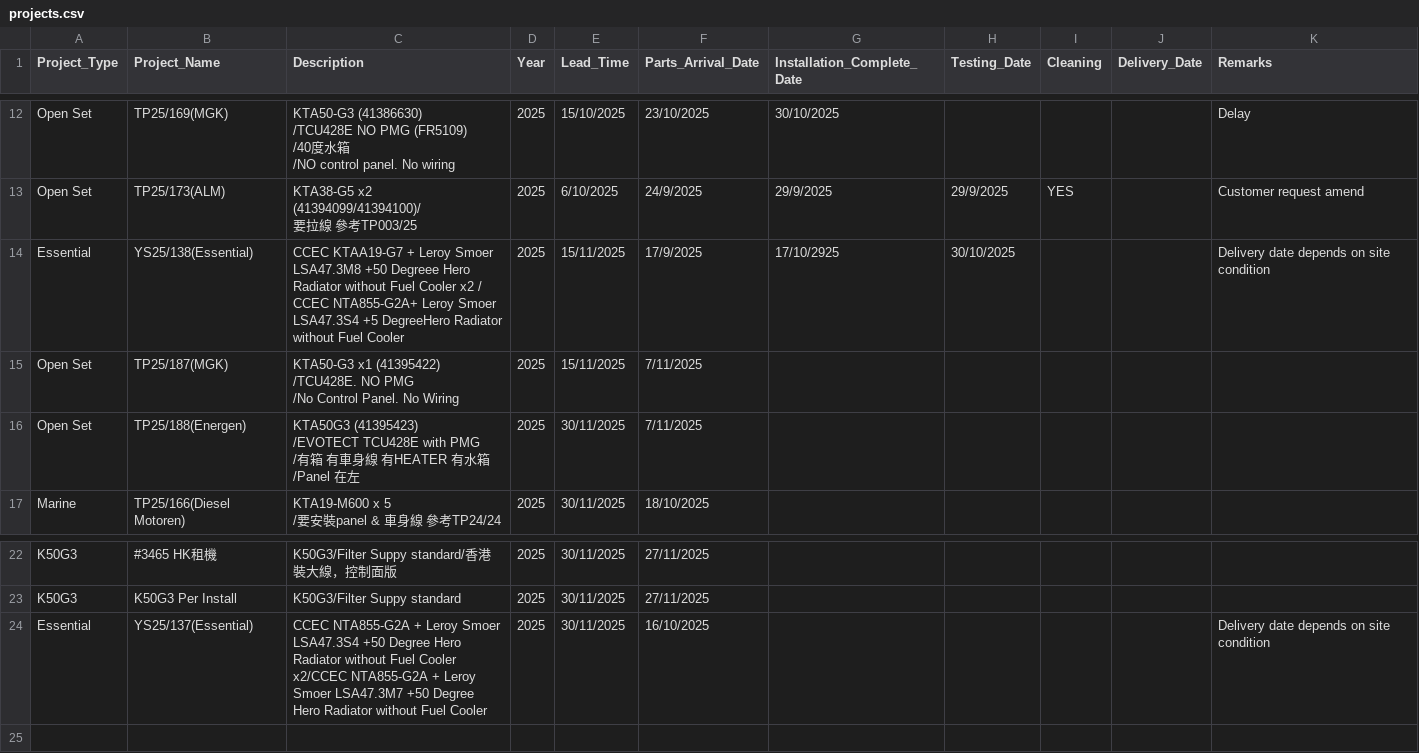
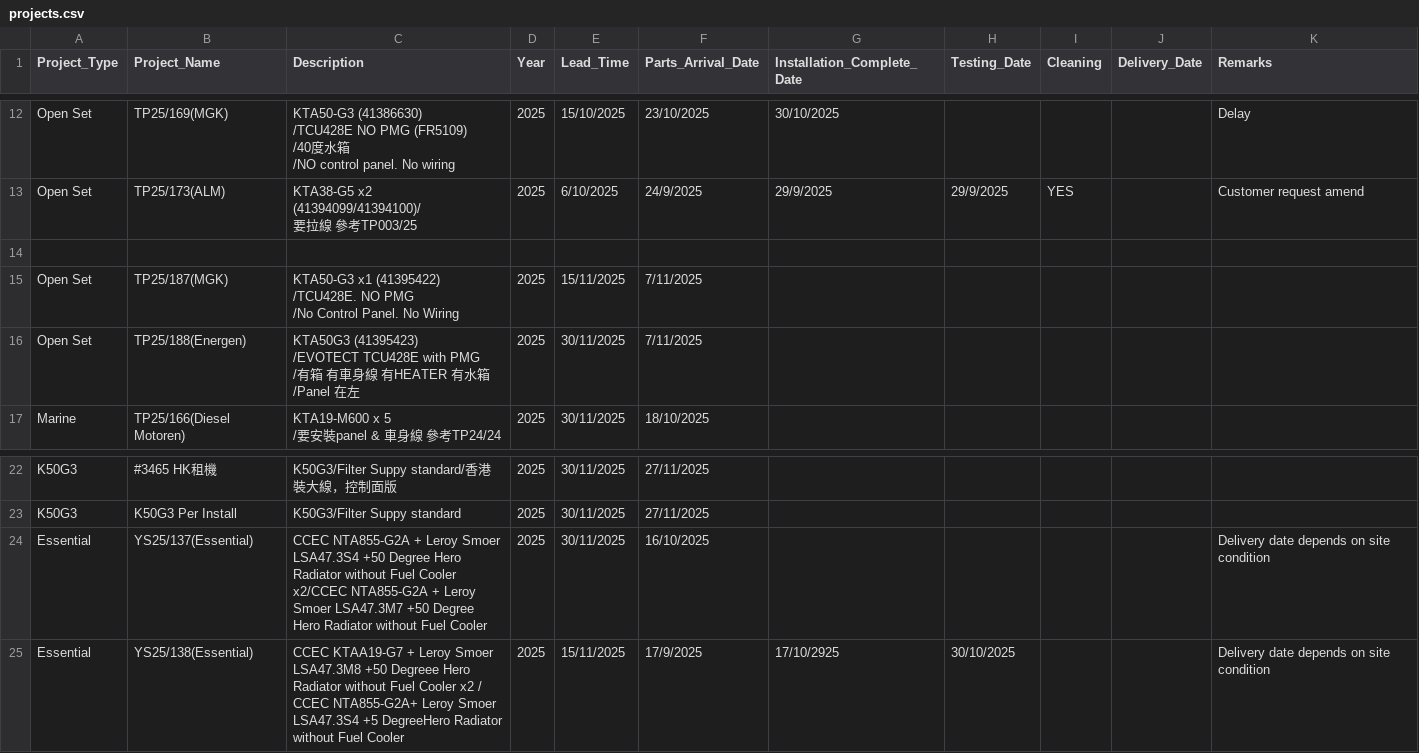
Before and after one commit to goldenfootballboy-create/yip-shing-dashboard, a CSV file: projects.csv, drawn as a sheet; only a part is shown, gaps mark what is left out.

Commit message:
Update projects.csv

```diff
--- a/projects.csv
+++ b/projects.csv
@@ -33,3 +33,3 @@ Open Set,TP25/173(ALM),"KTA38-G5 x2
 ",2025,6/10/2025,24/9/2025,29/9/2025,29/9/2025,YES,,Customer request amend
-Essential,YS25/138(Essential),CCEC KTAA19-G7 + Leroy Smoer LSA47.3M8 +50 Degreee Hero Radiator without Fuel Cooler x2 / CCEC NTA855-G2A+ Leroy Smoer LSA47.3S4 +5 DegreeHero Radiator without Fuel Cooler,2025,15/11/2025,17/9/2025,17/10/2925,30/10/2025,,,Delivery date depends on site condition
+,,,,,,,,,,
 Open Set,TP25/187(MGK),"KTA50-G3 x1 (41395422)
@@ -54 +54,2 @@ K50G3,K50G3 Per Install,K50G3/Filter Suppy standard,2025,30/11/2025,27/11/2025,,
 Essential,YS25/137(Essential),CCEC NTA855-G2A + Leroy Smoer LSA47.3S4 +50 Degree Hero Radiator without Fuel Cooler x2/CCEC NTA855-G2A + Leroy Smoer LSA47.3M7 +50 Degree Hero Radiator without Fuel Cooler,2025,30/11/2025,16/10/2025,,,,,Delivery date depends on site condition
+Essential,YS25/138(Essential),CCEC KTAA19-G7 + Leroy Smoer LSA47.3M8 +50 Degreee Hero Radiator without Fuel Cooler x2 / CCEC NTA855-G2A+ Leroy Smoer LSA47.3S4 +5 DegreeHero Radiator without Fuel Cooler,2025,15/11/2025,17/9/2025,17/10/2925,30/10/2025,,,Delivery date depends on site condition
```
